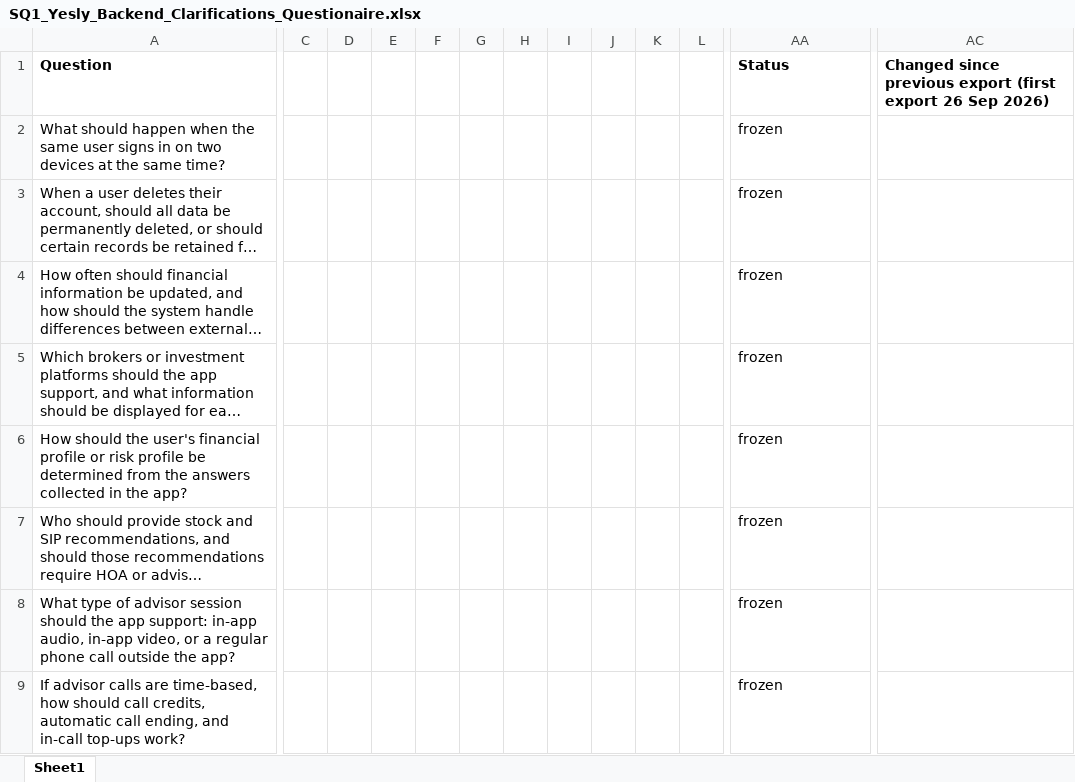
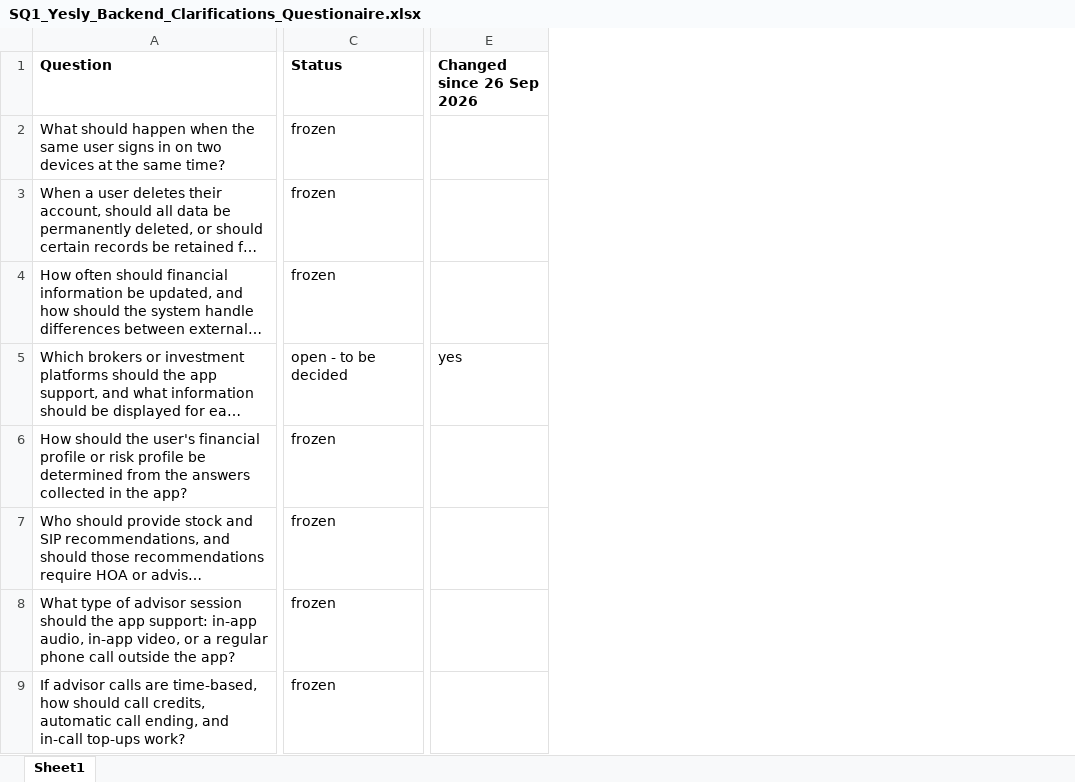
Before and after one commit to spiffler33/yeslyf-wireframes, an Excel workbook: docs/exports/SQ1_Yesly_Backend_Clarifications_Questionaire.xlsx, sheet Sheet1, drawn as a sheet; only a part is shown, gaps mark what is left out; long unchanged cells end in …; values as stored, in another font and other column widths than the file's, no borders; removed rows and columns are numbered as before the commit, all else as after; the diff covers the shown part only; the diff names each change by its address in the sheet, - before the commit and + after, or states it on an @@ line.

```diff
--- a/docs/exports/SQ1_Yesly_Backend_Clarifications_Questionaire.xlsx (sheet Sheet1)
+++ b/docs/exports/SQ1_Yesly_Backend_Clarifications_Questionaire.xlsx (sheet Sheet1)
-column C, empty
-column D, empty
-column E, empty
-column F, empty
-column G, empty
-column H, empty
-column I, empty
-column J, empty
-column K, empty
-column L, empty
-column AC, row 1: Changed since previous export (first export 26 Sep 2026)
+column E (Changed since 26 Sep 2026), row 5: yes
-C5 (Status): frozen
+C5 (Status): open - to be decided
```
Also changed, not shown: 14 removed columns elsewhere in this sheet, docs/exports/SQ1_2026_Sep_22nd_Frontend_Technical_Questionaire.xlsx, docs/exports/SQ1_2026_Sep_22nd_Yesly_Journey_Description.xlsx, 10 other files.
